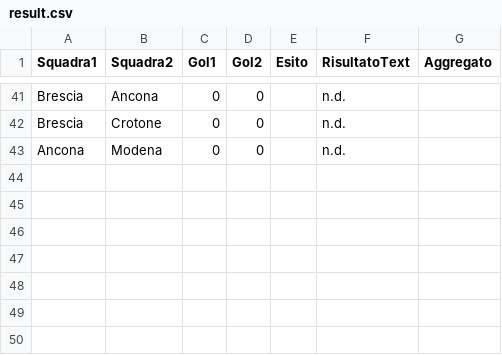
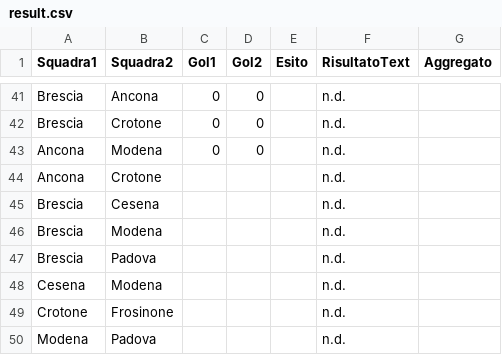
Before and after one commit to ov3rt1me/torneo_calcio_balilla, a CSV file: result.csv, drawn as a sheet; only a part is shown, gaps mark what is left out.

Commit message:
Update result.csv

```diff
--- a/result.csv
+++ b/result.csv
@@ -43 +43,8 @@ Brescia;Crotone;0;0;;n.d.;
 Ancona;Modena;0;0;;n.d.;
+Ancona;Crotone;;;;n.d.;
+Brescia;Cesena;;;;n.d.;
+Brescia;Modena;;;;n.d.;
+Brescia;Padova;;;;n.d.;
+Cesena;Modena;;;;n.d.;
+Crotone;Frosinone;;;;n.d.;
+Modena;Padova;;;;n.d.;
```
